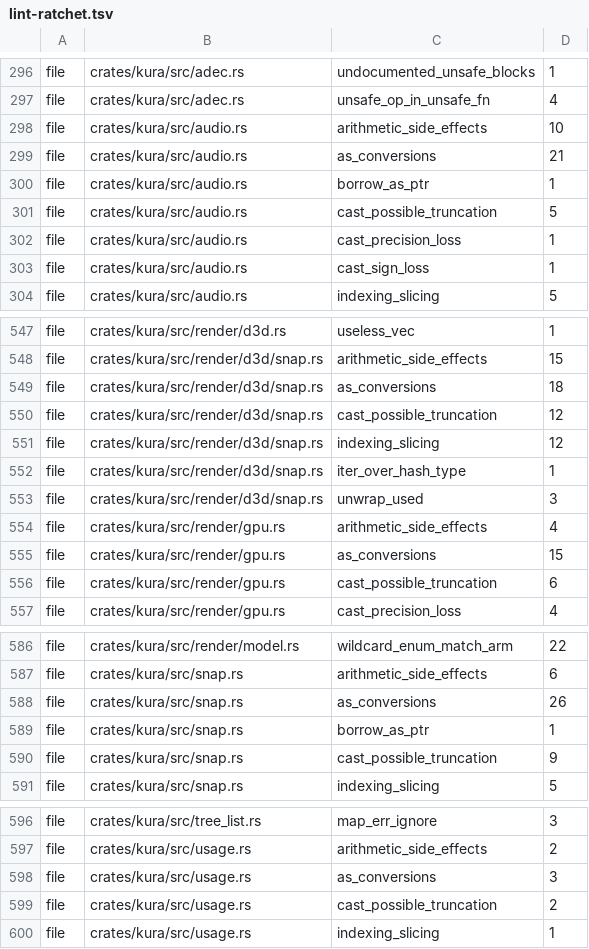
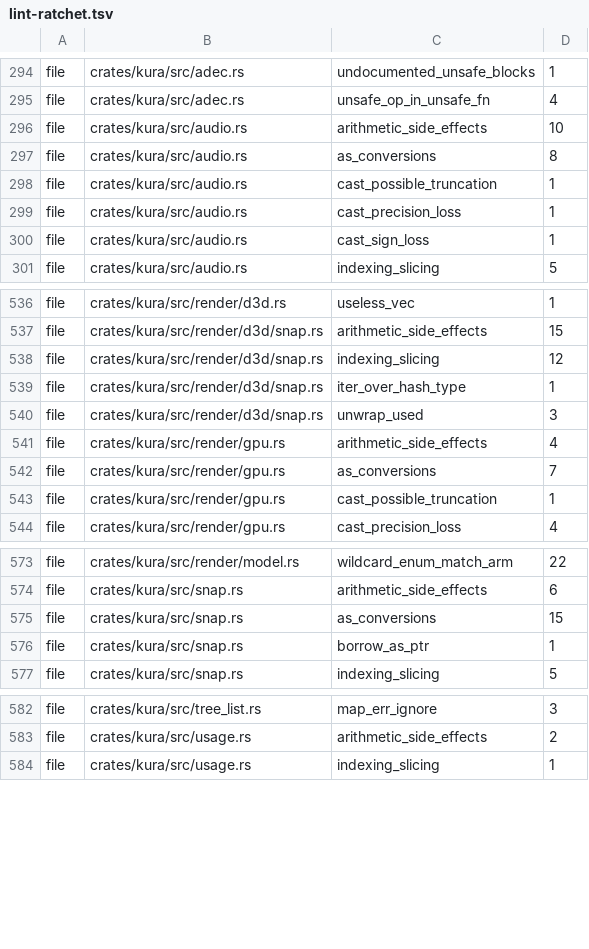
Before and after one commit to a-kaibu/masu, a TSV file: tools/ci/lint-ratchet.tsv, drawn as a sheet; only a part is shown, gaps mark what is left out; the diff covers the shown part only.

```diff
--- a/tools/ci/lint-ratchet.tsv
+++ b/tools/ci/lint-ratchet.tsv
@@ -298,5 +296,4 @@ file	crates/kura/src/adec.rs	unsafe_op_in_unsafe_fn	4
 file	crates/kura/src/audio.rs	arithmetic_side_effects	10
-file	crates/kura/src/audio.rs	as_conversions	21
-file	crates/kura/src/audio.rs	borrow_as_ptr	1
-file	crates/kura/src/audio.rs	cast_possible_truncation	5
+file	crates/kura/src/audio.rs	as_conversions	8
+file	crates/kura/src/audio.rs	cast_possible_truncation	1
 file	crates/kura/src/audio.rs	cast_precision_loss	1
@@ -548,4 +537,2 @@ file	crates/kura/src/render/d3d.rs	useless_vec	1
 file	crates/kura/src/render/d3d/snap.rs	arithmetic_side_effects	15
-file	crates/kura/src/render/d3d/snap.rs	as_conversions	18
-file	crates/kura/src/render/d3d/snap.rs	cast_possible_truncation	12
 file	crates/kura/src/render/d3d/snap.rs	indexing_slicing	12
@@ -554,4 +541,4 @@ file	crates/kura/src/render/d3d/snap.rs	unwrap_used	3
 file	crates/kura/src/render/gpu.rs	arithmetic_side_effects	4
-file	crates/kura/src/render/gpu.rs	as_conversions	15
-file	crates/kura/src/render/gpu.rs	cast_possible_truncation	6
+file	crates/kura/src/render/gpu.rs	as_conversions	7
+file	crates/kura/src/render/gpu.rs	cast_possible_truncation	1
 file	crates/kura/src/render/gpu.rs	cast_precision_loss	4
@@ -587,5 +574,4 @@ file	crates/kura/src/render/model.rs	wildcard_enum_match_arm	22
 file	crates/kura/src/snap.rs	arithmetic_side_effects	6
-file	crates/kura/src/snap.rs	as_conversions	26
+file	crates/kura/src/snap.rs	as_conversions	15
 file	crates/kura/src/snap.rs	borrow_as_ptr	1
-file	crates/kura/src/snap.rs	cast_possible_truncation	9
 file	crates/kura/src/snap.rs	indexing_slicing	5
@@ -597,4 +583,2 @@ file	crates/kura/src/tree_list.rs	map_err_ignore	3
 file	crates/kura/src/usage.rs	arithmetic_side_effects	2
-file	crates/kura/src/usage.rs	as_conversions	3
-file	crates/kura/src/usage.rs	cast_possible_truncation	2
 file	crates/kura/src/usage.rs	indexing_slicing	1
```
Also changed, not shown: 11 removed rows and 16 edited cells elsewhere in this file.
